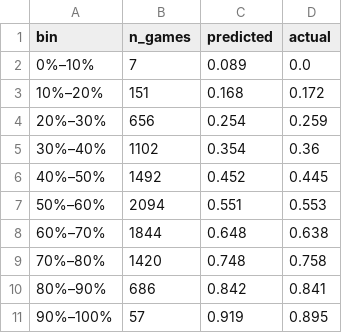
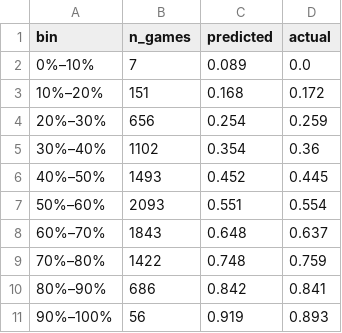
Before and after one commit to meharpalbasi/NBA_Lineup202324_Analyzer, a CSV file: data/winprob_calibration.csv, drawn as a sheet.

```diff
--- a/data/winprob_calibration.csv
+++ b/data/winprob_calibration.csv
@@ -5,7 +5,7 @@ bin,n_games,predicted,actual
 30%–40%,1102,0.354,0.36
-40%–50%,1492,0.452,0.445
-50%–60%,2094,0.551,0.553
-60%–70%,1844,0.648,0.638
-70%–80%,1420,0.748,0.758
+40%–50%,1493,0.452,0.445
+50%–60%,2093,0.551,0.554
+60%–70%,1843,0.648,0.637
+70%–80%,1422,0.748,0.759
 80%–90%,686,0.842,0.841
-90%–100%,57,0.919,0.895
+90%–100%,56,0.919,0.893
```
Also changed, not shown: data/ratings_validation.csv, data/winprob_validation.csv, 2 other files.
